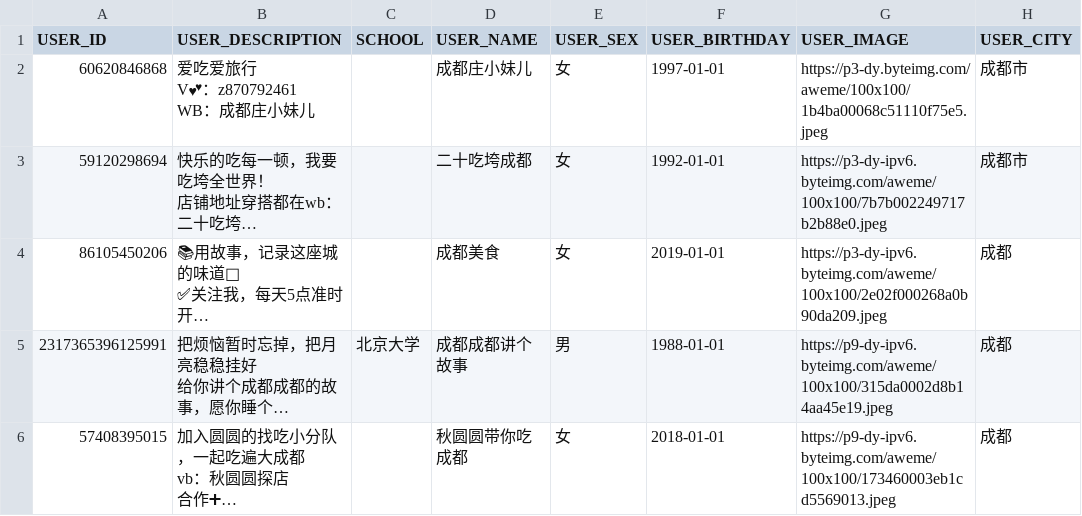
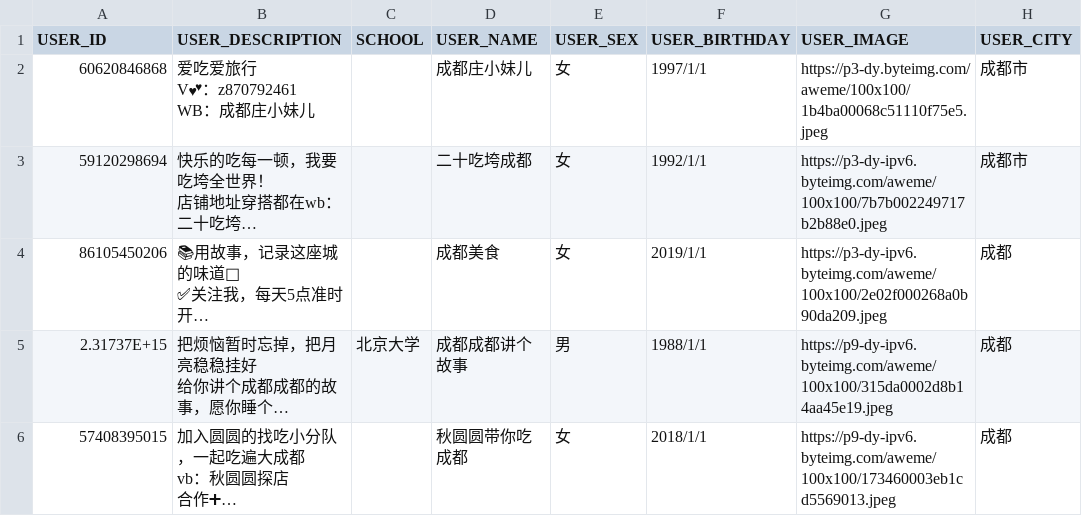
Before and after one commit to hehao9/Douyin, a CSV file: user/users.csv, drawn as a sheet; only a part is shown; long unchanged cells end in …; the diff names each change by its address in the sheet, - before the commit and + after, or states it on an @@ line.

```diff
--- a/user/users.csv
+++ b/user/users.csv
-F2 (USER_BIRTHDAY): 1997-01-01
+F2 (USER_BIRTHDAY): 1997/1/1
-F3 (USER_BIRTHDAY): 1992-01-01
+F3 (USER_BIRTHDAY): 1992/1/1
-F4 (USER_BIRTHDAY): 2019-01-01
+F4 (USER_BIRTHDAY): 2019/1/1
-A5 (USER_ID): 2317365396125991
+A5 (USER_ID): 2.31737E+15
-F5 (USER_BIRTHDAY): 1988-01-01
+F5 (USER_BIRTHDAY): 1988/1/1
-F6 (USER_BIRTHDAY): 2018-01-01
+F6 (USER_BIRTHDAY): 2018/1/1
```
Also changed, not shown: 2 other files.
